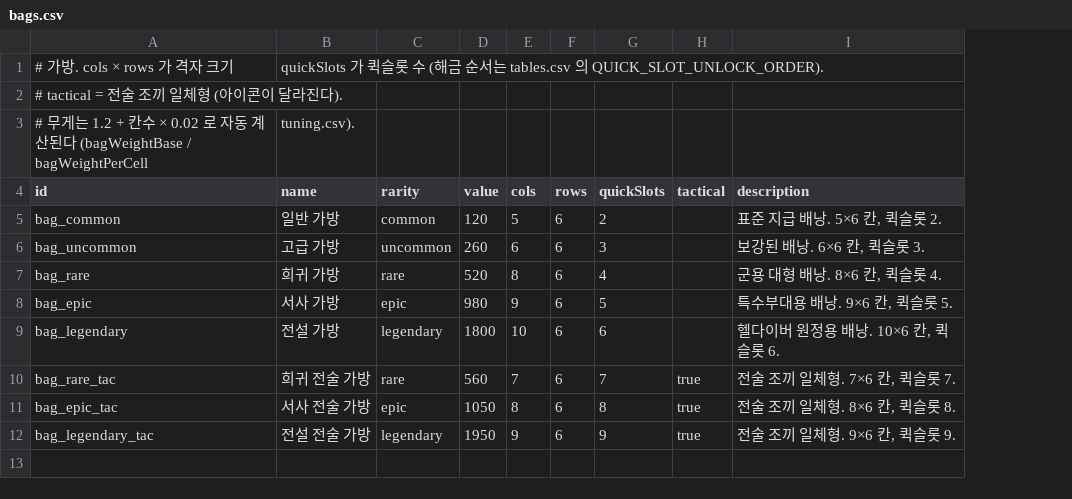
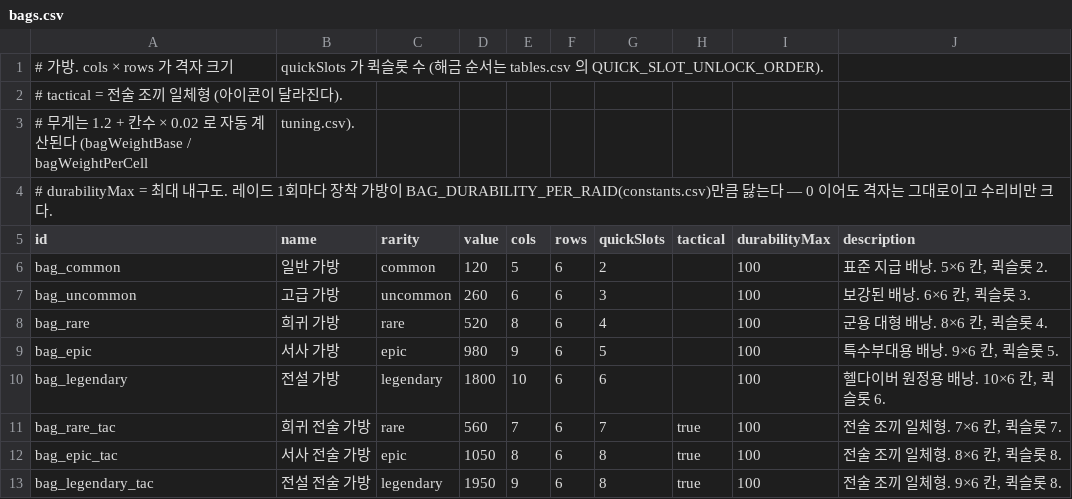
Before and after one commit to toniqat/Scavanger, a CSV file: data/bags.csv, drawn as a sheet; addresses are those after the commit; the diff names each change by its address in the sheet, - before the commit and + after, or states it on an @@ line.

```diff
--- a/data/bags.csv
+++ b/data/bags.csv
+column I (durabilityMax), rows 6-13: all 100
+row 4: # durabilityMax = 최대 내구도. 레이드 1회마다 장착 가방이 BAG_DURABILITY_PER_RAID(constants.csv)만큼 닳는다 — 0 이어도 격자는 그대로이고 수리비만 크다.
-G13 (quickSlots): 9
+G13 (quickSlots): 8
-J13 (description): 전술 조끼 일체형. 9×6 칸, 퀵슬롯 9.
+J13 (description): 전술 조끼 일체형. 9×6 칸, 퀵슬롯 8.
```
Also changed, not shown: data/loot_item_weights.csv, data/recipes.csv, 29 other files.
